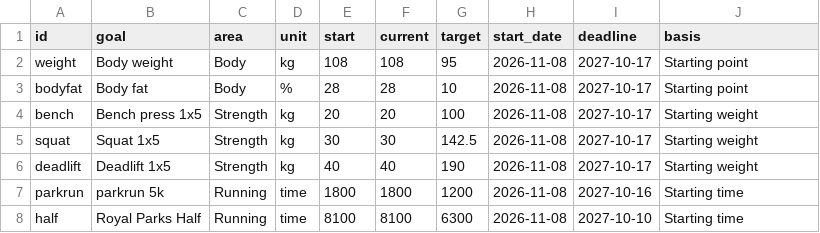
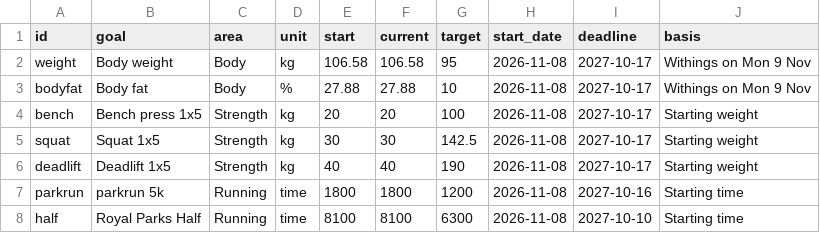
Before and after one commit to dgcoops/fitness-goals-dashboard, a CSV file: data/manual/goals.csv, drawn as a sheet.

```diff
--- a/data/manual/goals.csv
+++ b/data/manual/goals.csv
@@ -1,4 +1,4 @@
 id,goal,area,unit,start,current,target,start_date,deadline,basis
-weight,Body weight,Body,kg,108,108,95,2026-11-08,2027-10-17,Starting point
-bodyfat,Body fat,Body,%,28,28,10,2026-11-08,2027-10-17,Starting point
+weight,Body weight,Body,kg,106.58,106.58,95,2026-11-08,2027-10-17,Withings on Mon 9 Nov
+bodyfat,Body fat,Body,%,27.88,27.88,10,2026-11-08,2027-10-17,Withings on Mon 9 Nov
 bench,Bench press 1x5,Strength,kg,20,20,100,2026-11-08,2027-10-17,Starting weight
```
Also changed, not shown: 1 other file.
